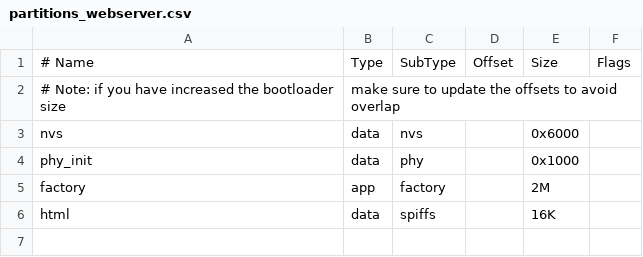
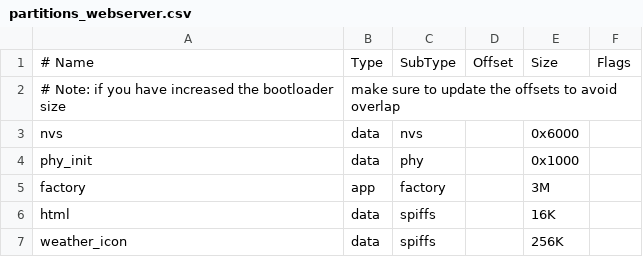
Before and after one commit to huma911/esp32s3_display_demo, a CSV file: partitions_webserver.csv, drawn as a sheet; the diff names each change by its address in the sheet, - before the commit and + after, or states it on an @@ line.

Commit message:
1.implement the weather and location function. 2.modify the partition file to creat new partition to store weather icon. 3.add some ui to the analog, but no function, need figure it out. 4.clean some code and file.

```diff
--- a/partitions_webserver.csv
+++ b/partitions_webserver.csv
-E5: 2M
+E5: 3M
+row 7: weather_icon | data | spiffs |  | 256K
```
Also changed, not shown: 57 other files.
